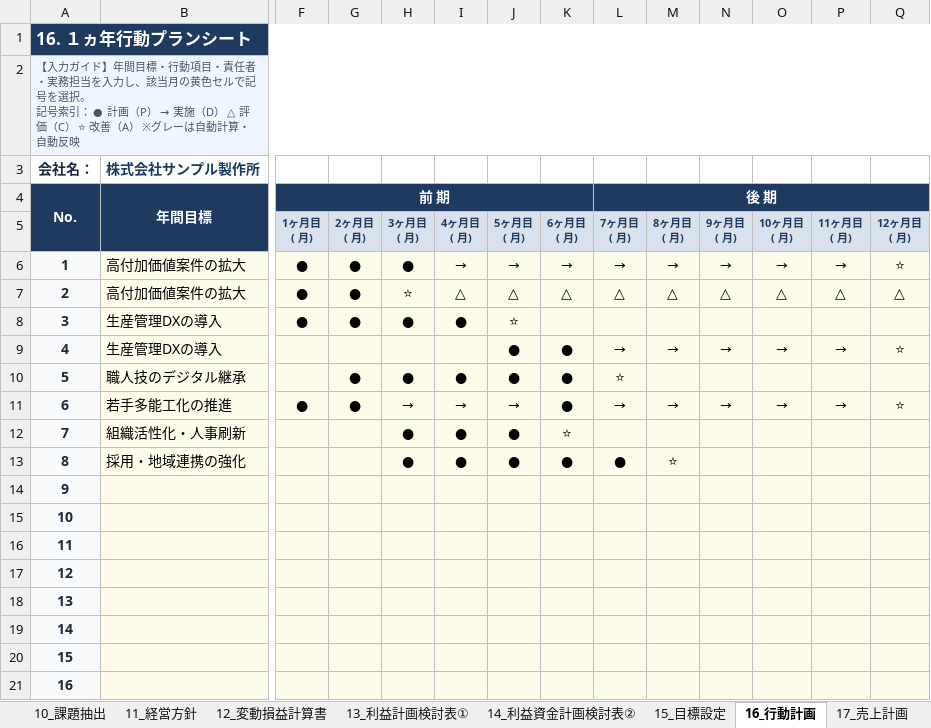
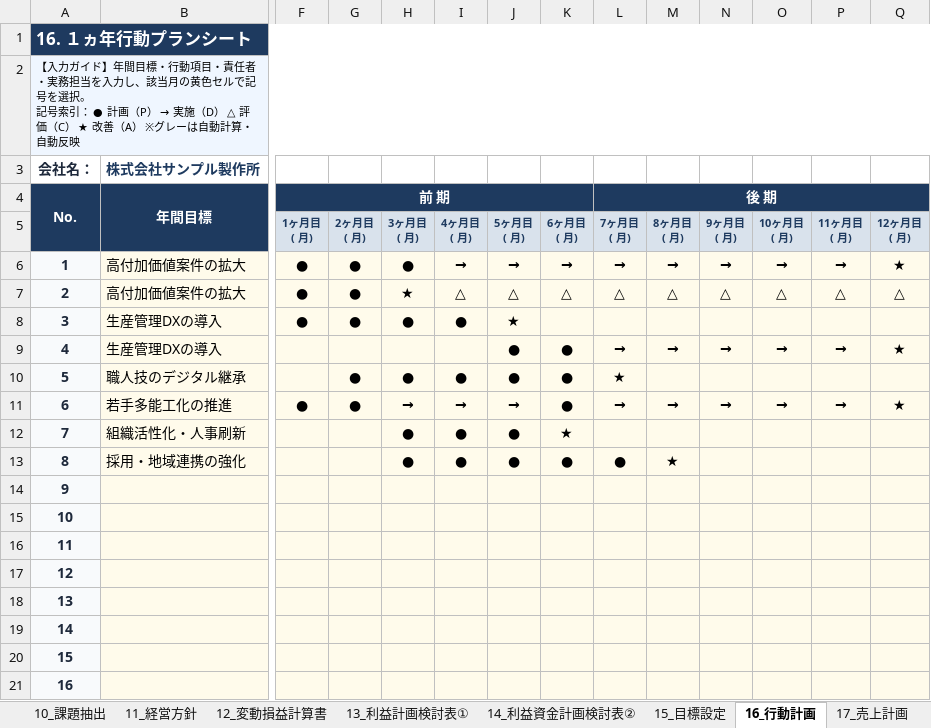
Before and after one commit to DiCE-nakataku/keiei-shishin, an Excel workbook: downloads/サンプル製作所_入力例.xlsx, sheet 16_行動計画, drawn as a sheet; only a part is shown, gaps mark what is left out; values as stored, in another font and other column widths than the file's, no borders; the diff names each change by its address in the sheet, - before the commit and + after, or states it on an @@ line.

```diff
--- a/downloads/サンプル製作所_入力例.xlsx (sheet 16_行動計画)
+++ b/downloads/サンプル製作所_入力例.xlsx (sheet 16_行動計画)
-A2 (No.): …（C） ⭐ 改善（A…
+A2 (No.): …（C） ★ 改善（A…
-A2 text colour: #475569
+A2 text colour: black
-F6:Q7 bold: off
+F6:Q7 bold: on
-Q6: ⭐
+Q6: ★
-H7: ⭐
+H7: ★
-F8:J8 bold: off
+F8:J8 bold: on
-J8: ⭐
+J8: ★
-J9:Q9 bold: off
+J9:Q9 bold: on
-Q9: ⭐
+Q9: ★
-G10:L10 bold: off
+G10:L10 bold: on
-L10 (後 期): ⭐
+L10 (後 期): ★
-F11:Q11 bold: off
+F11:Q11 bold: on
-Q11: ⭐
+Q11: ★
-H12:K12 bold: off
+H12:K12 bold: on
-K12: ⭐
+K12: ★
-H13:M13 bold: off
+H13:M13 bold: on
-M13: ⭐
+M13: ★
```
Also changed, not shown: downloads/経営指針書_ベースシート.xlsx, 6 other files.
